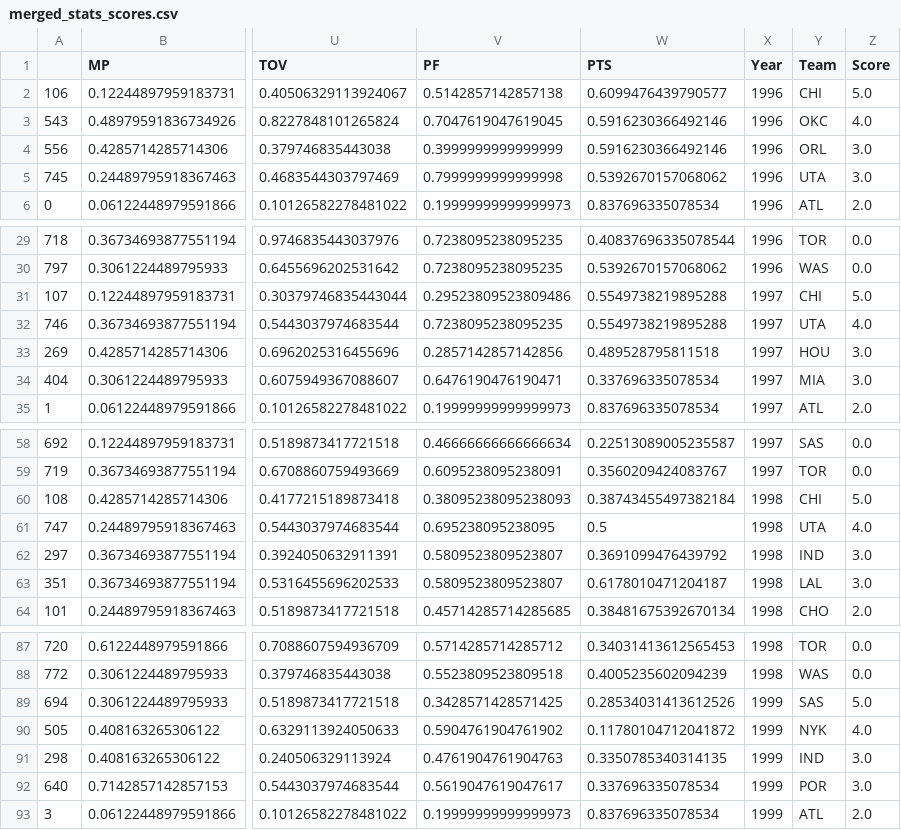
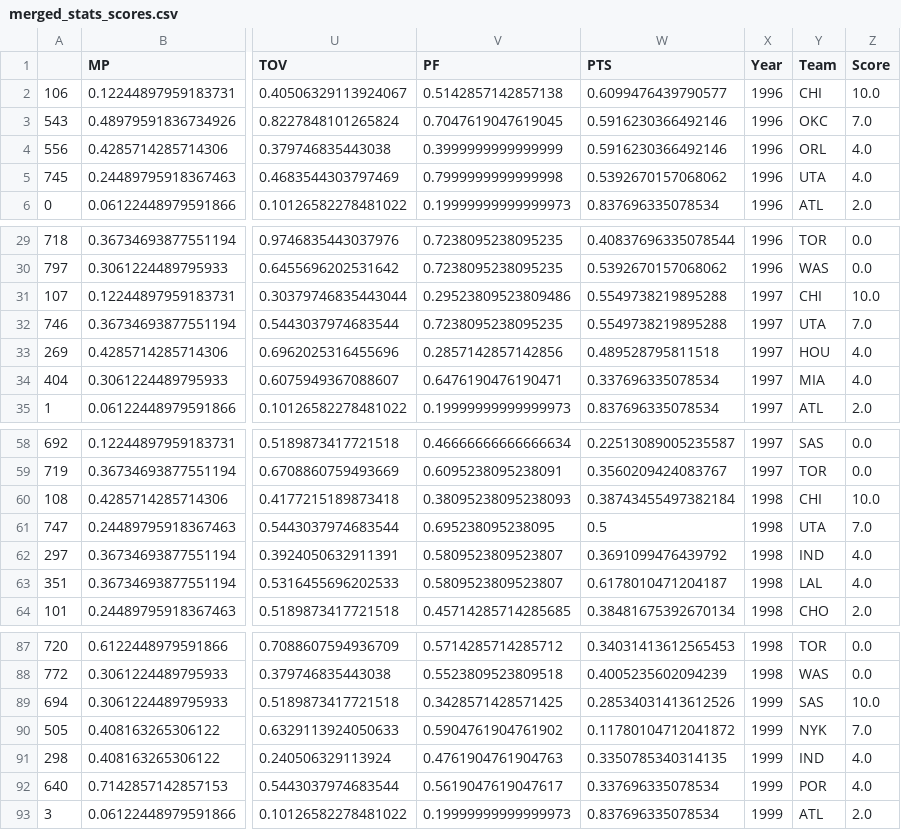
Before and after one commit to cng04/NBA-Champion-Predictor-Project, a CSV file: merged_stats_scores.csv, drawn as a sheet; only a part is shown, gaps mark what is left out; the diff covers the shown part only; the diff names each change by its address in the sheet, - before the commit and + after, or states it on an @@ line.

```diff
--- a/merged_stats_scores.csv
+++ b/merged_stats_scores.csv
-Z2 (Score): 5.0
+Z2 (Score): 10.0
-Z3 (Score): 4.0
+Z3 (Score): 7.0
-Z4:Z5 (Score): 3.0
+Z4:Z5 (Score): 4.0
-Z31 (Score): 5.0
+Z31 (Score): 10.0
-Z32 (Score): 4.0
+Z32 (Score): 7.0
-Z33:Z34 (Score): 3.0
+Z33:Z34 (Score): 4.0
-Z60 (Score): 5.0
+Z60 (Score): 10.0
-Z61 (Score): 4.0
+Z61 (Score): 7.0
-Z62:Z63 (Score): 3.0
+Z62:Z63 (Score): 4.0
-Z89 (Score): 5.0
+Z89 (Score): 10.0
-Z90 (Score): 4.0
+Z90 (Score): 7.0
-Z91:Z92 (Score): 3.0
+Z91:Z92 (Score): 4.0
```
Also changed, not shown: 92 edited cells elsewhere in this file, playoff_score.csv, results.csv, 3 other files.
